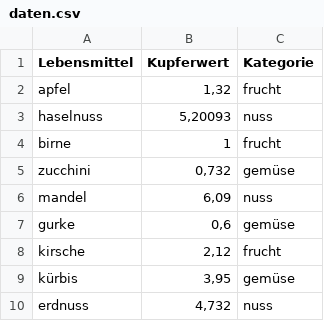
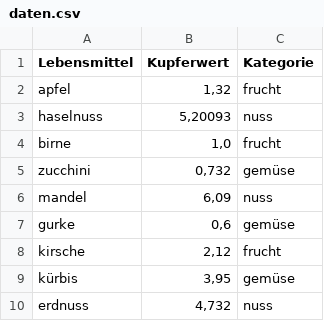
Before and after one commit to geopy24/copperfree, a CSV file: daten.csv, drawn as a sheet.

Commit message:
Update daten.csv

```diff
--- a/daten.csv
+++ b/daten.csv
@@ -3,3 +3,3 @@ apfel,"1,32",frucht
 haselnuss,"5,20093",nuss
-birne,"1",frucht
+birne,"1,0",frucht
 zucchini,"0,732",gemüse
```
